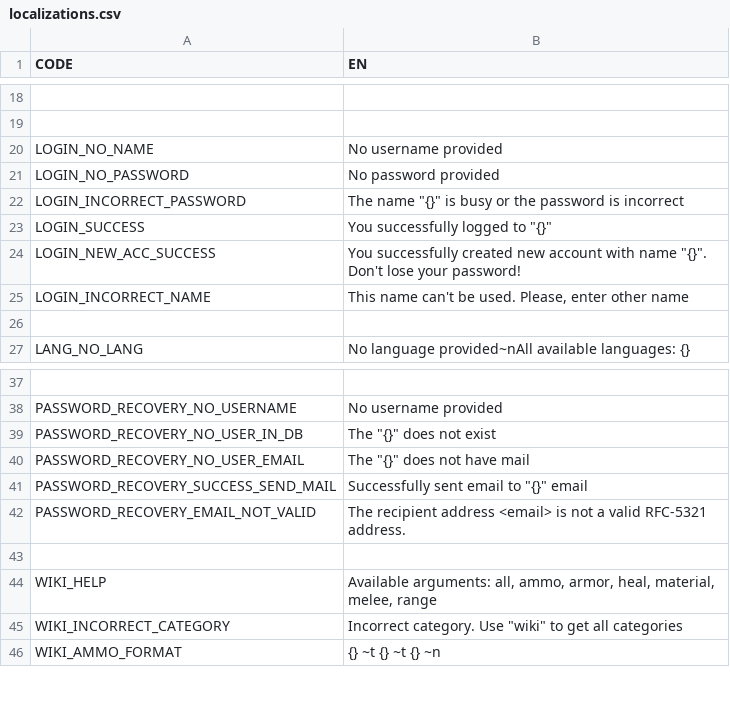
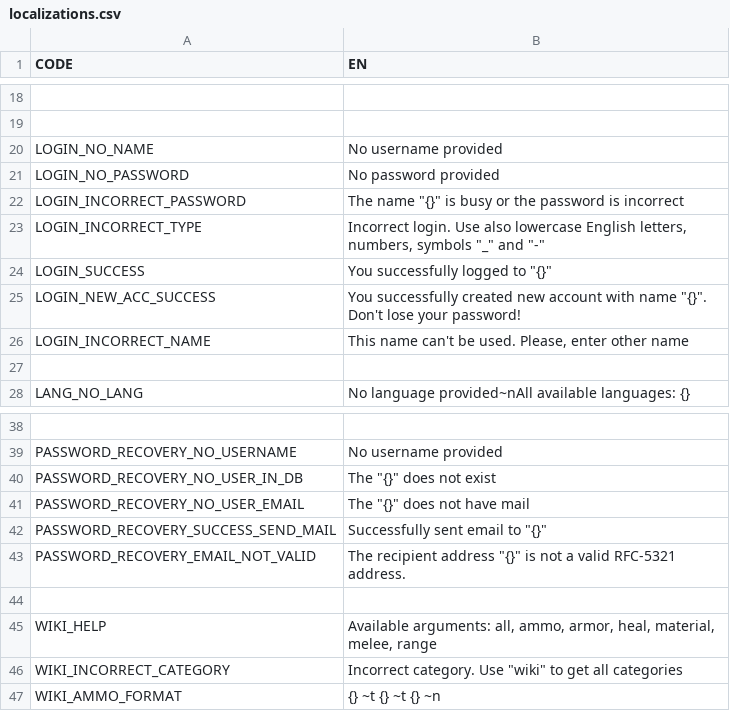
Before and after one commit to Lyagva/YLyceum-Web-project, a CSV file: csv/localizations.csv, drawn as a sheet; only a part is shown, gaps mark what is left out.

```diff
--- a/csv/localizations.csv
+++ b/csv/localizations.csv
@@ -22,2 +22,3 @@ LOGIN_NO_PASSWORD;No password provided
 LOGIN_INCORRECT_PASSWORD;The name "{}" is busy or the password is incorrect
+LOGIN_INCORRECT_TYPE;Incorrect login. Use also lowercase English letters, numbers, symbols "_" and "-"
 LOGIN_SUCCESS;You successfully logged to "{}"
@@ -40,4 +41,4 @@ PASSWORD_RECOVERY_NO_USER_IN_DB;The "{}" does not exist
 PASSWORD_RECOVERY_NO_USER_EMAIL;The "{}" does not have mail
-PASSWORD_RECOVERY_SUCCESS_SEND_MAIL;Successfully sent email to "{}" email
-PASSWORD_RECOVERY_EMAIL_NOT_VALID;The recipient address <email> is not a valid RFC-5321 address.
+PASSWORD_RECOVERY_SUCCESS_SEND_MAIL;Successfully sent email to "{}"
+PASSWORD_RECOVERY_EMAIL_NOT_VALID;The recipient address "{}" is not a valid RFC-5321 address.
 ;
```
Also changed, not shown: 8 other files.
